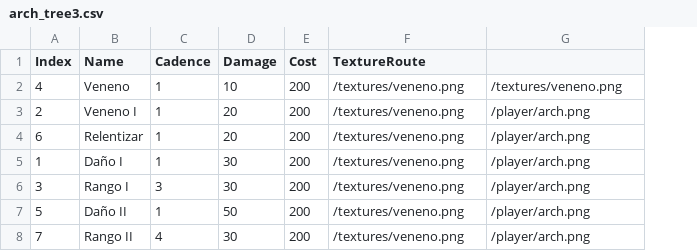
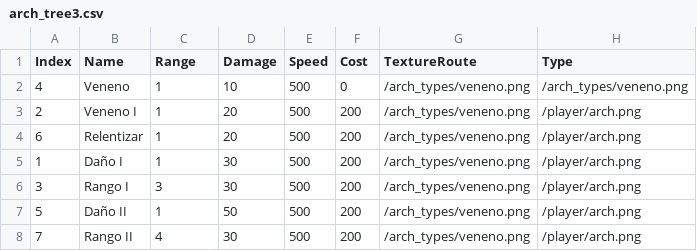
Before and after one commit to MarianofK/ProyectoFinal-Fundamentos-Computacion, a CSV file: src/assets/data/arch_tree3.csv, drawn as a sheet; addresses are those after the commit; the diff names each change by its address in the sheet, - before the commit and + after, or states it on an @@ line.

```diff
--- a/src/assets/data/arch_tree3.csv
+++ b/src/assets/data/arch_tree3.csv
+column E (Speed), rows 2-8: all 500
-C1: Cadence
+C1: Range
-H1: (empty)
+H1: Type
-F2 (Cost): 200
+F2 (Cost): 0
-G2:G8 (TextureRoute): /textures/veneno.png
+G2:G8 (TextureRoute): /arch_types/veneno.png
-H2 (Type): /textures/veneno.png
+H2 (Type): /arch_types/veneno.png
```
Also changed, not shown: src/assets/data/arch_tree1.csv, src/assets/data/arch_tree2.csv, 33 other files.
